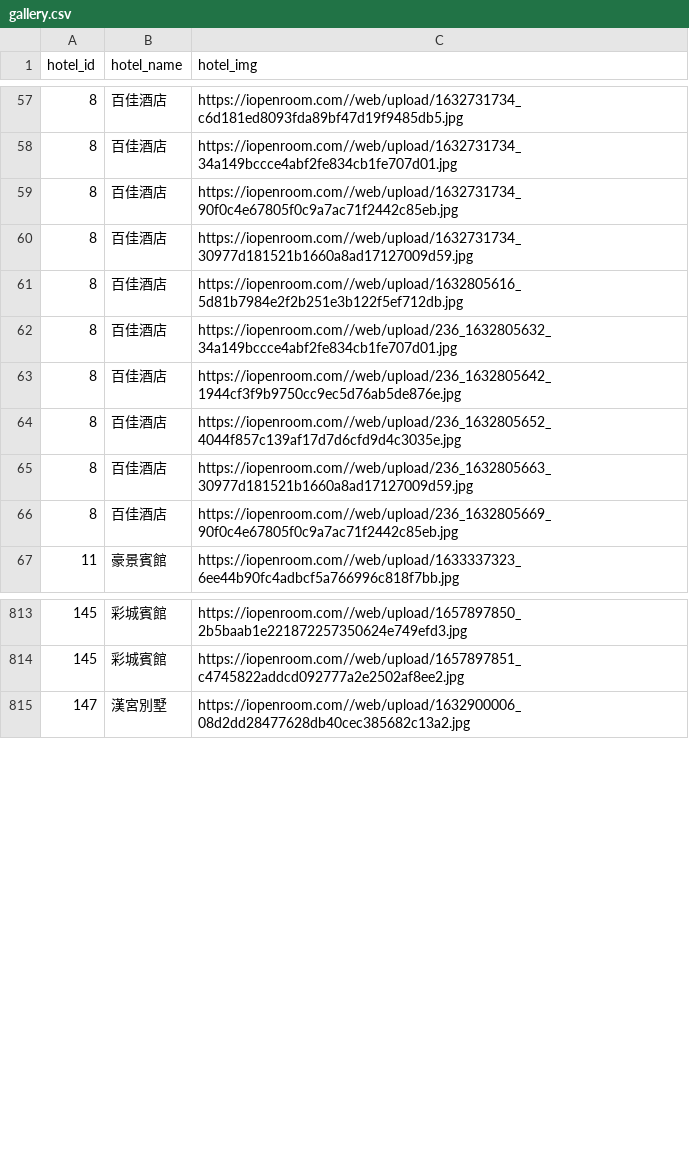
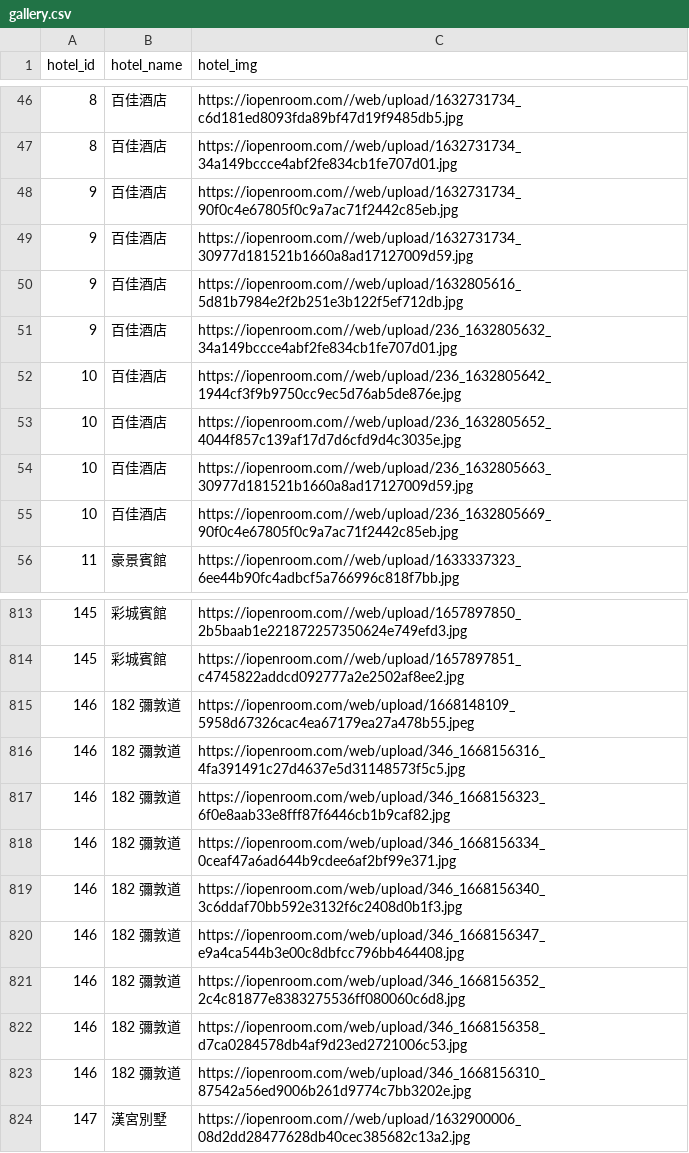
Before and after one commit to YauKokPan/c25-FRD-project-01-tw, a CSV file: nest-server/data/gallery.csv, drawn as a sheet; only a part is shown, gaps mark what is left out; the diff covers the shown part only.

```diff
--- a/nest-server/data/gallery.csv
+++ b/nest-server/data/gallery.csv
@@ -58,10 +47,10 @@ hotel_id,hotel_name,hotel_img
 8,百佳酒店,https://iopenroom.com//web/upload/1632731734_34a149bccce4abf2fe834cb1fe707d01.jpg
-8,百佳酒店,https://iopenroom.com//web/upload/1632731734_90f0c4e67805f0c9a7ac71f2442c85eb.jpg
-8,百佳酒店,https://iopenroom.com//web/upload/1632731734_30977d181521b1660a8ad17127009d59.jpg
-8,百佳酒店,https://iopenroom.com//web/upload/1632805616_5d81b7984e2f2b251e3b122f5ef712db.jpg
-8,百佳酒店,https://iopenroom.com//web/upload/236_1632805632_34a149bccce4abf2fe834cb1fe707d01.jpg
-8,百佳酒店,https://iopenroom.com//web/upload/236_1632805642_1944cf3f9b9750cc9ec5d76ab5de876e.jpg
-8,百佳酒店,https://iopenroom.com//web/upload/236_1632805652_4044f857c139af17d7d6cfd9d4c3035e.jpg
-8,百佳酒店,https://iopenroom.com//web/upload/236_1632805663_30977d181521b1660a8ad17127009d59.jpg
-8,百佳酒店,https://iopenroom.com//web/upload/236_1632805669_90f0c4e67805f0c9a7ac71f2442c85eb.jpg
+9,百佳酒店,https://iopenroom.com//web/upload/1632731734_90f0c4e67805f0c9a7ac71f2442c85eb.jpg
+9,百佳酒店,https://iopenroom.com//web/upload/1632731734_30977d181521b1660a8ad17127009d59.jpg
+9,百佳酒店,https://iopenroom.com//web/upload/1632805616_5d81b7984e2f2b251e3b122f5ef712db.jpg
+9,百佳酒店,https://iopenroom.com//web/upload/236_1632805632_34a149bccce4abf2fe834cb1fe707d01.jpg
+10,百佳酒店,https://iopenroom.com//web/upload/236_1632805642_1944cf3f9b9750cc9ec5d76ab5de876e.jpg
+10,百佳酒店,https://iopenroom.com//web/upload/236_1632805652_4044f857c139af17d7d6cfd9d4c3035e.jpg
+10,百佳酒店,https://iopenroom.com//web/upload/236_1632805663_30977d181521b1660a8ad17127009d59.jpg
+10,百佳酒店,https://iopenroom.com//web/upload/236_1632805669_90f0c4e67805f0c9a7ac71f2442c85eb.jpg
 11,豪景賓館,https://iopenroom.com//web/upload/1633337323_6ee44b90fc4adbcf5a766996c818f7bb.jpg
@@ -814,2 +814,11 @@ hotel_id,hotel_name,hotel_img
 145,彩城賓館,https://iopenroom.com//web/upload/1657897851_c4745822addcd092777a2e2502af8ee2.jpg
+146,182 彌敦道,https://iopenroom.com/web/upload/1668148109_5958d67326cac4ea67179ea27a478b55.jpeg
+146,182 彌敦道,https://iopenroom.com/web/upload/346_1668156316_4fa391491c27d4637e5d31148573f5c5.jpg
+146,182 彌敦道,https://iopenroom.com/web/upload/346_1668156323_6f0e8aab33e8fff87f6446cb1b9caf82.jpg
+146,182 彌敦道,https://iopenroom.com/web/upload/346_1668156334_0ceaf47a6ad644b9cdee6af2bf99e371.jpg
+146,182 彌敦道,https://iopenroom.com/web/upload/346_1668156340_3c6ddaf70bb592e3132f6c2408d0b1f3.jpg
+146,182 彌敦道,https://iopenroom.com/web/upload/346_1668156347_e9a4ca544b3e00c8dbfcc796bb464408.jpg
+146,182 彌敦道,https://iopenroom.com/web/upload/346_1668156352_2c4c81877e8383275536ff080060c6d8.jpg
+146,182 彌敦道,https://iopenroom.com/web/upload/346_1668156358_d7ca0284578db4af9d23ed2721006c53.jpg
+146,182 彌敦道,https://iopenroom.com/web/upload/346_1668156310_87542a56ed9006b261d9774c7bb3202e.jpg
 147,漢宮別墅,https://iopenroom.com//web/upload/1632900006_08d2dd28477628db40cec385682c13a2.jpg
```
Also changed, not shown: 24 added rows and 24 removed rows elsewhere in this file, nest-server/data/rooms.csv, 9 other files.
